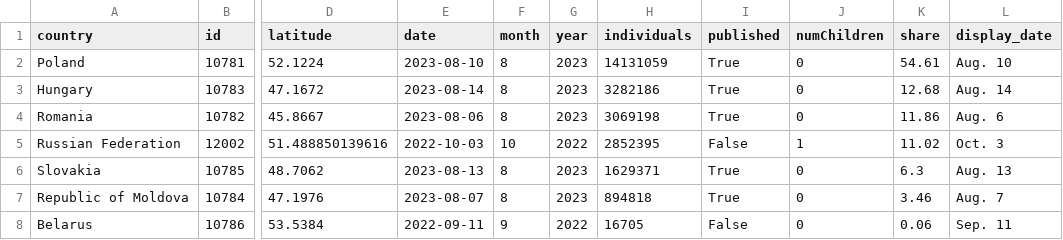
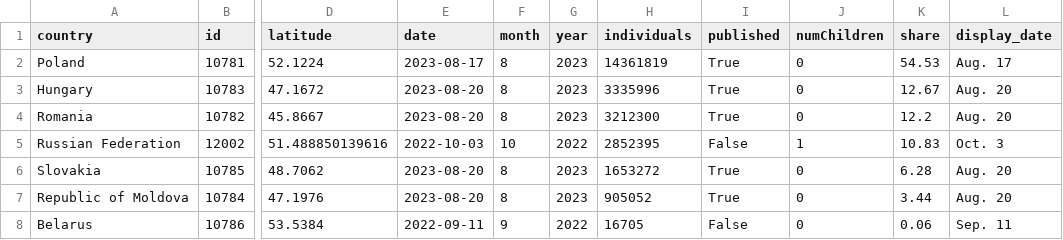
Before and after one commit to gridviz/ukraine-refugees, a CSV file: data/processed/ukraine_refugees_totals_countries.csv, drawn as a sheet; only a part is shown, gaps mark what is left out; the diff names each change by its address in the sheet, - before the commit and + after, or states it on an @@ line.

```diff
--- a/data/processed/ukraine_refugees_totals_countries.csv
+++ b/data/processed/ukraine_refugees_totals_countries.csv
-E2 (date): 2023-08-10
+E2 (date): 2023-08-17
-H2 (individuals): 14131059
+H2 (individuals): 14361819
-K2 (share): 54.61
+K2 (share): 54.53
-L2 (display_date): Aug. 10
+L2 (display_date): Aug. 17
-E3 (date): 2023-08-14
+E3 (date): 2023-08-20
-H3 (individuals): 3282186
+H3 (individuals): 3335996
-K3 (share): 12.68
+K3 (share): 12.67
-L3 (display_date): Aug. 14
+L3 (display_date): Aug. 20
-E4 (date): 2023-08-06
+E4 (date): 2023-08-20
-H4 (individuals): 3069198
+H4 (individuals): 3212300
-K4 (share): 11.86
+K4 (share): 12.2
-L4 (display_date): Aug. 6
+L4 (display_date): Aug. 20
-K5 (share): 11.02
+K5 (share): 10.83
-E6 (date): 2023-08-13
+E6 (date): 2023-08-20
-H6 (individuals): 1629371
+H6 (individuals): 1653272
-K6 (share): 6.3
+K6 (share): 6.28
-L6 (display_date): Aug. 13
+L6 (display_date): Aug. 20
-E7 (date): 2023-08-07
+E7 (date): 2023-08-20
-H7 (individuals): 894818
+H7 (individuals): 905052
-K7 (share): 3.46
+K7 (share): 3.44
-L7 (display_date): Aug. 7
+L7 (display_date): Aug. 20
```
Also changed, not shown: data/processed/ukraine_refugees_totals_timeseries.csv.
